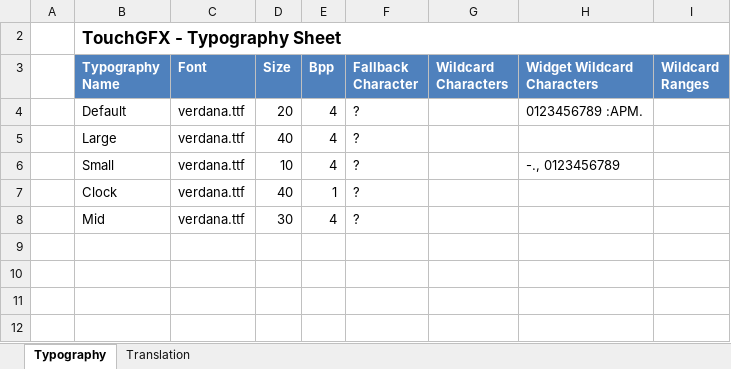
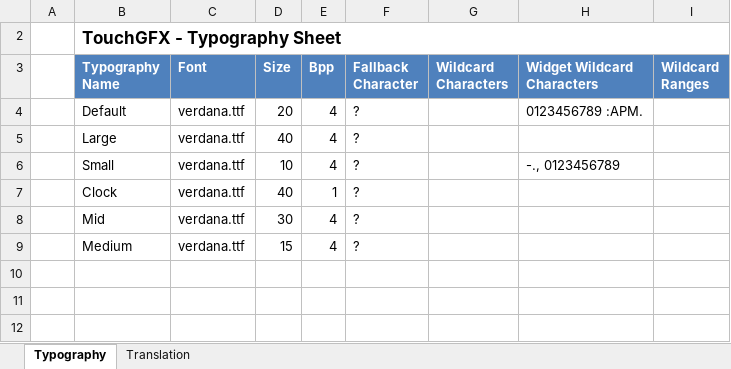
Before and after one commit to voropaiandrii/SS3RDH7, an Excel workbook: TouchGFX/assets/texts/texts.xlsx, sheet Typography, drawn as a sheet; only a part is shown; values as stored, in another font and other column widths than the file's, no borders; table styles not drawn; the diff names each change by its address in the sheet, - before the commit and + after, or states it on an @@ line.

```diff
--- a/TouchGFX/assets/texts/texts.xlsx (sheet Typography)
+++ b/TouchGFX/assets/texts/texts.xlsx (sheet Typography)
-B9 (Typography Name): (empty)
+B9 (Typography Name): Medium
-C9 (Font): (empty)
+C9 (Font): verdana.ttf
-D9 (Size): (empty)
+D9 (Size): 15
-E9 (Bpp): (empty)
+E9 (Bpp): 4
-F9 (Fallback Character): (empty)
+F9 (Fallback Character): ?
```
Also changed, not shown: sheet Translation, 25 other files.
